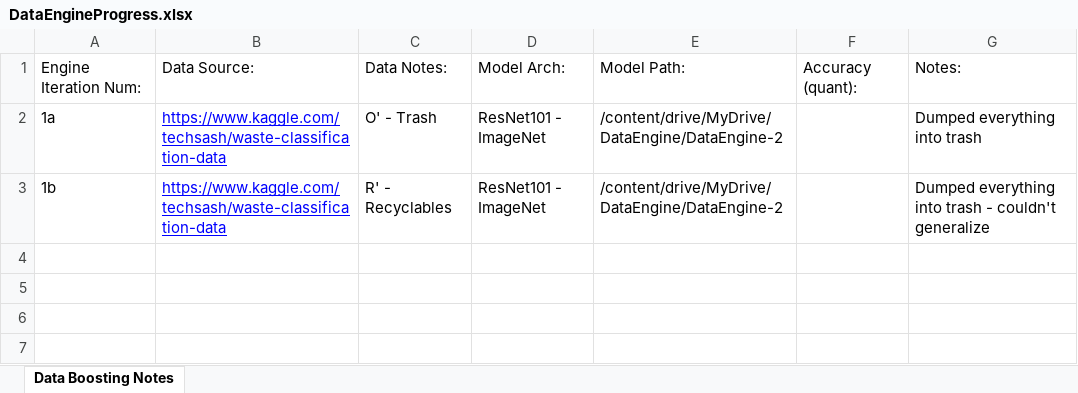
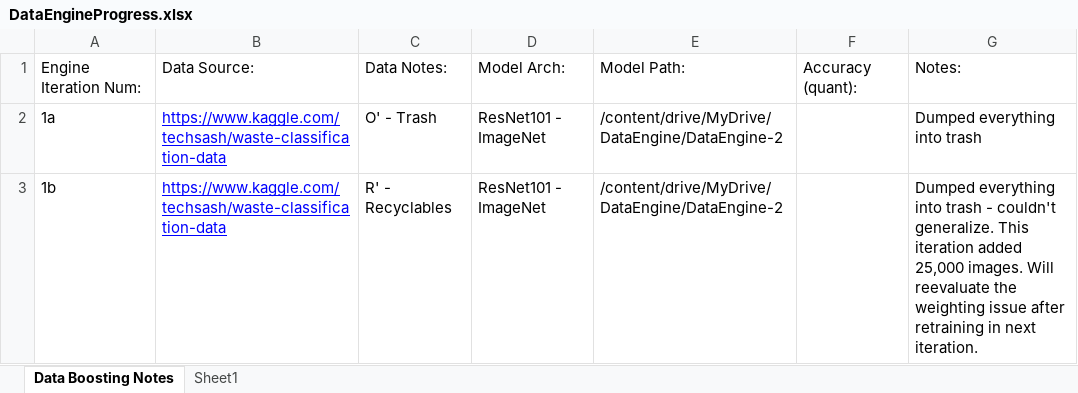
Before and after one commit to aqbewtra/Recycling-Data-Engine, an Excel workbook: DataEngineProgress.xlsx, sheet Data Boosting Notes, drawn as a sheet; values as stored, in another font and other column widths than the file's, no borders; charts and pictures not drawn; the diff names each change by its address in the sheet, - before the commit and + after, or states it on an @@ line.

```diff
--- a/DataEngineProgress.xlsx (sheet Data Boosting Notes)
+++ b/DataEngineProgress.xlsx (sheet Data Boosting Notes)
+sheet tab: Sheet1
-G3: …- couldn't generalize
+G3: …- couldn't generalize. This iteration added 25,000 images. Will reevaluate the weighting issue after retraining in next iteration.
```
Also changed, not shown: charts or pictures.
